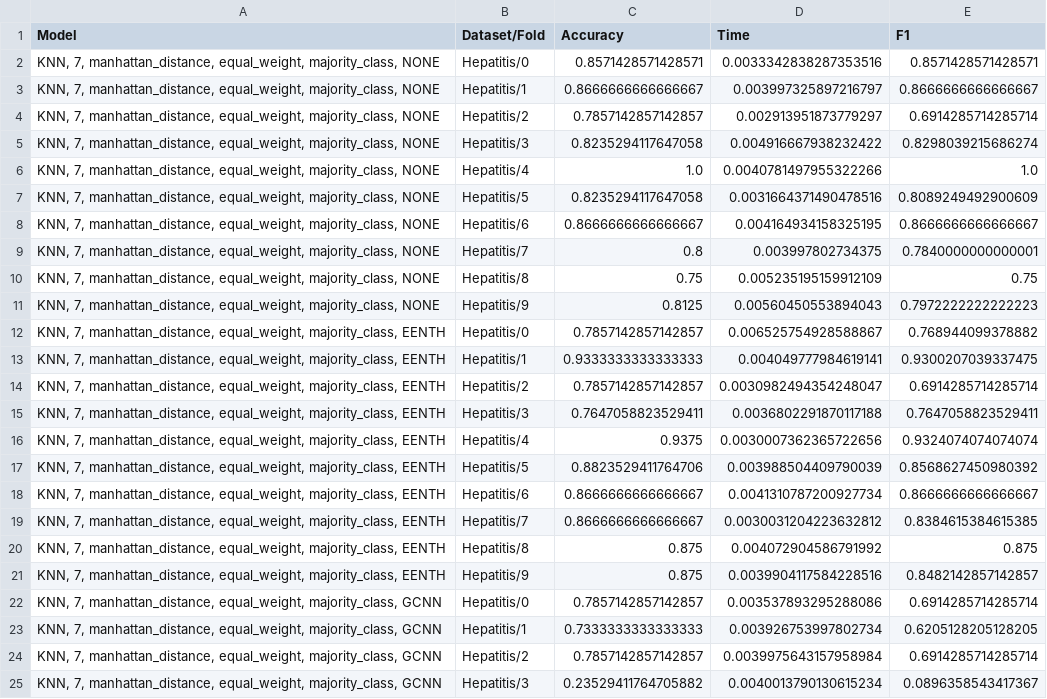
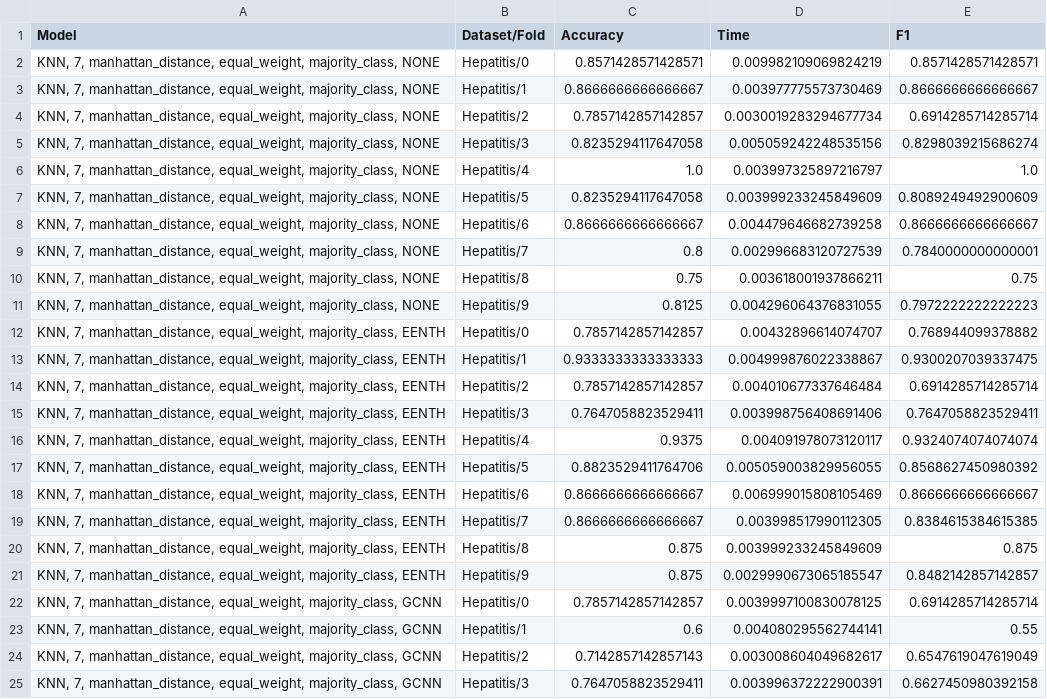
Before and after one commit to alobo01/IML2, a CSV file: Hepatitis/knn_reduction_results.csv, drawn as a sheet; only a part is shown; the diff covers the shown part only; the diff names each change by its address in the sheet, - before the commit and + after, or states it on an @@ line.

Commit message:
Update reduction results and report

```diff
--- a/Hepatitis/knn_reduction_results.csv
+++ b/Hepatitis/knn_reduction_results.csv
-D2 (Time): 0.0033342838287353516
+D2 (Time): 0.009982109069824219
-D3 (Time): 0.003997325897216797
+D3 (Time): 0.003977775573730469
-D4 (Time): 0.002913951873779297
+D4 (Time): 0.0030019283294677734
-D5 (Time): 0.004916667938232422
+D5 (Time): 0.005059242248535156
-D6 (Time): 0.0040781497955322266
+D6 (Time): 0.003997325897216797
-D7 (Time): 0.0031664371490478516
+D7 (Time): 0.003999233245849609
-D8 (Time): 0.004164934158325195
+D8 (Time): 0.004479646682739258
-D9 (Time): 0.003997802734375
+D9 (Time): 0.002996683120727539
-D10 (Time): 0.005235195159912109
+D10 (Time): 0.003618001937866211
-D11 (Time): 0.00560450553894043
+D11 (Time): 0.004296064376831055
-D12 (Time): 0.006525754928588867
+D12 (Time): 0.00432896614074707
-D13 (Time): 0.004049777984619141
+D13 (Time): 0.004999876022338867
-D14 (Time): 0.0030982494354248047
+D14 (Time): 0.004010677337646484
-D15 (Time): 0.0036802291870117188
+D15 (Time): 0.003998756408691406
-D16 (Time): 0.0030007362365722656
+D16 (Time): 0.004091978073120117
-D17 (Time): 0.003988504409790039
+D17 (Time): 0.005059003829956055
-D18 (Time): 0.0041310787200927734
+D18 (Time): 0.006999015808105469
-D19 (Time): 0.0030031204223632812
+D19 (Time): 0.003998517990112305
-D20 (Time): 0.004072904586791992
+D20 (Time): 0.003999233245849609
-D21 (Time): 0.0039904117584228516
+D21 (Time): 0.0029990673065185547
-D22 (Time): 0.003537893295288086
+D22 (Time): 0.0039997100830078125
-C23 (Accuracy): 0.7333333333333333
+C23 (Accuracy): 0.6
-D23 (Time): 0.003926753997802734
+D23 (Time): 0.004080295562744141
-E23 (F1): 0.6205128205128205
+E23 (F1): 0.55
-C24 (Accuracy): 0.7857142857142857
+C24 (Accuracy): 0.7142857142857143
-D24 (Time): 0.0039975643157958984
+D24 (Time): 0.003008604049682617
-E24 (F1): 0.6914285714285714
+E24 (F1): 0.6547619047619049
-C25 (Accuracy): 0.23529411764705882
+C25 (Accuracy): 0.7647058823529411
-D25 (Time): 0.0040013790130615234
+D25 (Time): 0.003996372222900391
-E25 (F1): 0.0896358543417367
+E25 (F1): 0.6627450980392158
```
Also changed, not shown: 24 edited cells elsewhere in this file, Hepatitis/knn_reduction_counts.csv, 22 other files.
